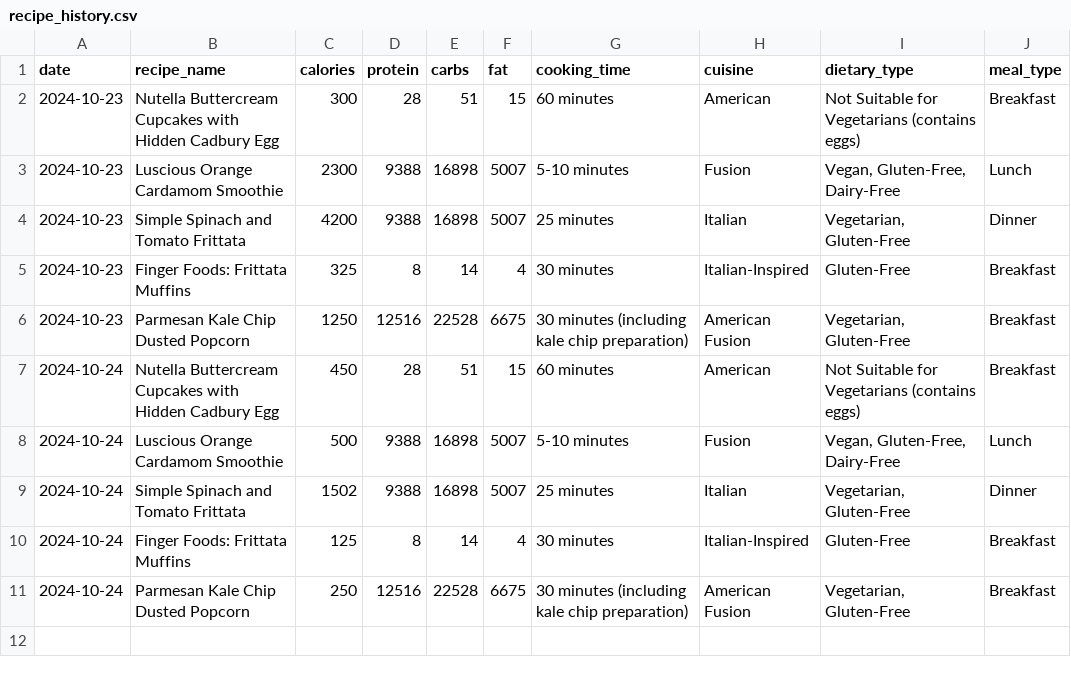
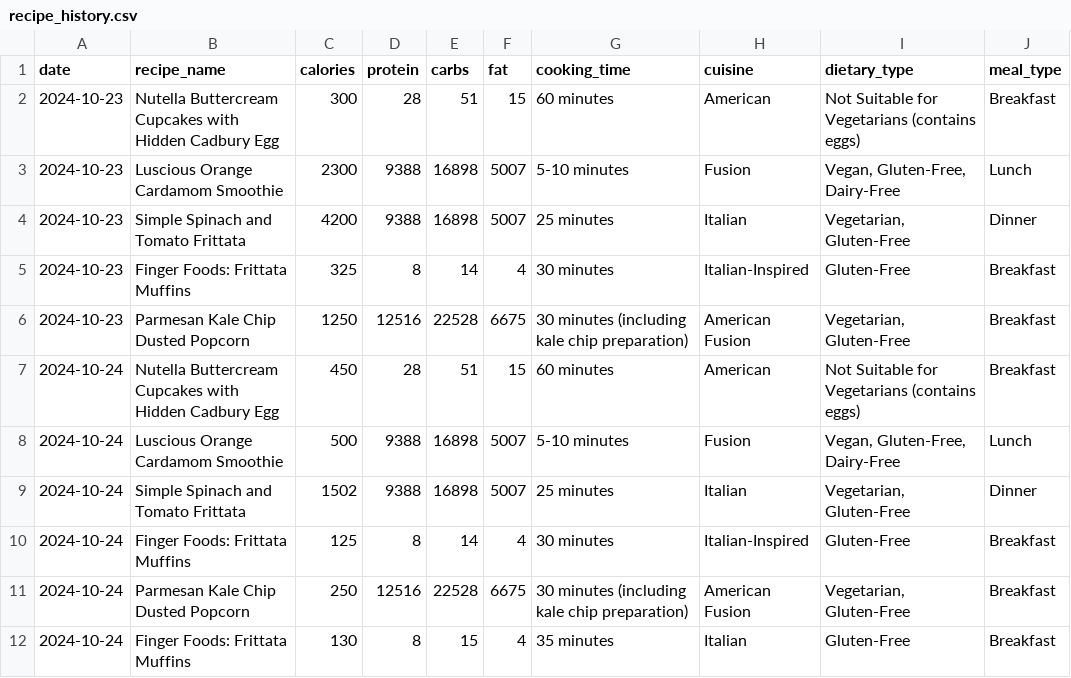
Before and after one commit to buildclubai/foodease-ai-powered-smart-kitchen, a CSV file: recipe_history.csv, drawn as a sheet.

```diff
--- a/recipe_history.csv
+++ b/recipe_history.csv
@@ -11 +11,2 @@ date,recipe_name,calories,protein,carbs,fat,cooking_time,cuisine,dietary_type,me
 2024-10-24,Parmesan Kale Chip Dusted Popcorn,250,12516,22528,6675,30 minutes (including kale chip preparation),American Fusion,"Vegetarian, Gluten-Free",Breakfast
+2024-10-24,Finger Foods: Frittata Muffins,130,8,15,4,35 minutes,Italian,Gluten-Free,Breakfast
```
